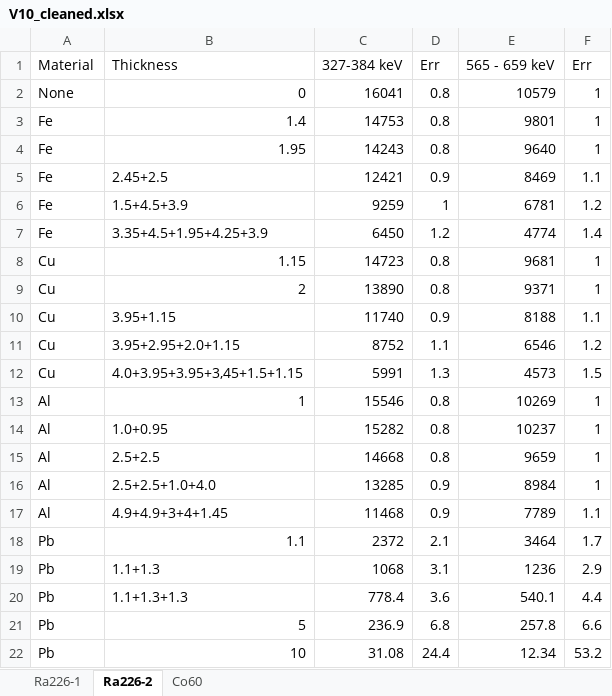
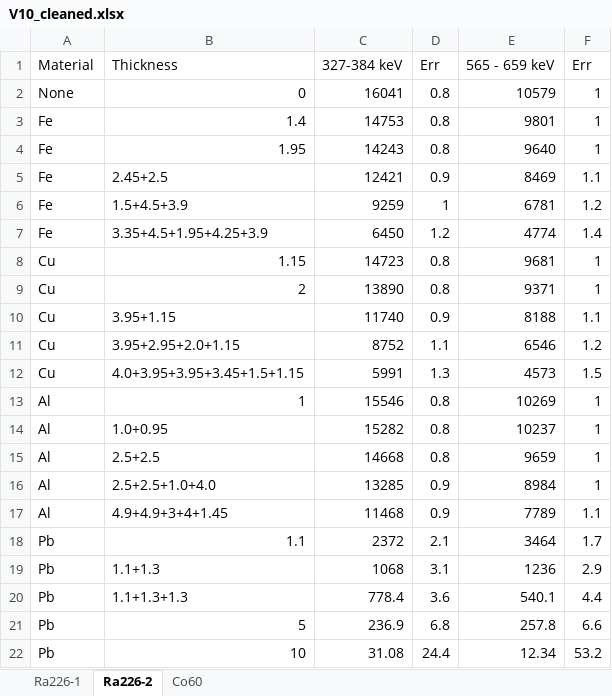
Before and after one commit to HateFindingNames/RadiationProtection_DetectorTechnology, an Excel workbook: V10/messdaten/V10_cleaned.xlsx, sheet Ra226-2, drawn as a sheet; values as stored, in another font and other column widths than the file's, no borders; the diff names each change by its address in the sheet, - before the commit and + after, or states it on an @@ line.

Commit message:
cleaned data files

```diff
--- a/V10/messdaten/V10_cleaned.xlsx (sheet Ra226-2)
+++ b/V10/messdaten/V10_cleaned.xlsx (sheet Ra226-2)
-B12 (Thickness): 4.0+3.95+3.95+3,45+1.5+1.15
+B12 (Thickness): 4.0+3.95+3.95+3.45+1.5+1.15
```
Also changed, not shown: 1 other file.
